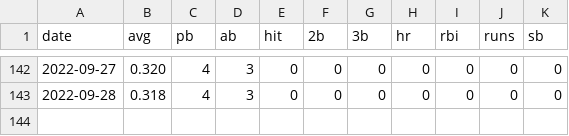
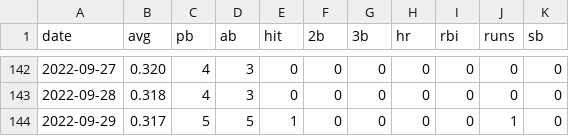
Before and after one commit to kg1-thub/kg1-thub.github.io, a CSV file: mune/mune.csv, drawn as a sheet; only a part is shown, gaps mark what is left out.

Commit message:
data updated.

```diff
--- a/mune/mune.csv
+++ b/mune/mune.csv
@@ -143 +143,2 @@ date,avg,pb,ab,hit,2b,3b,hr,rbi,runs,sb
 2022-09-28,0.318,4,3,0,0,0,0,0,0,0
+2022-09-29,0.317,5,5,1,0,0,0,0,1,0
```
Also changed, not shown: 4 other files.
